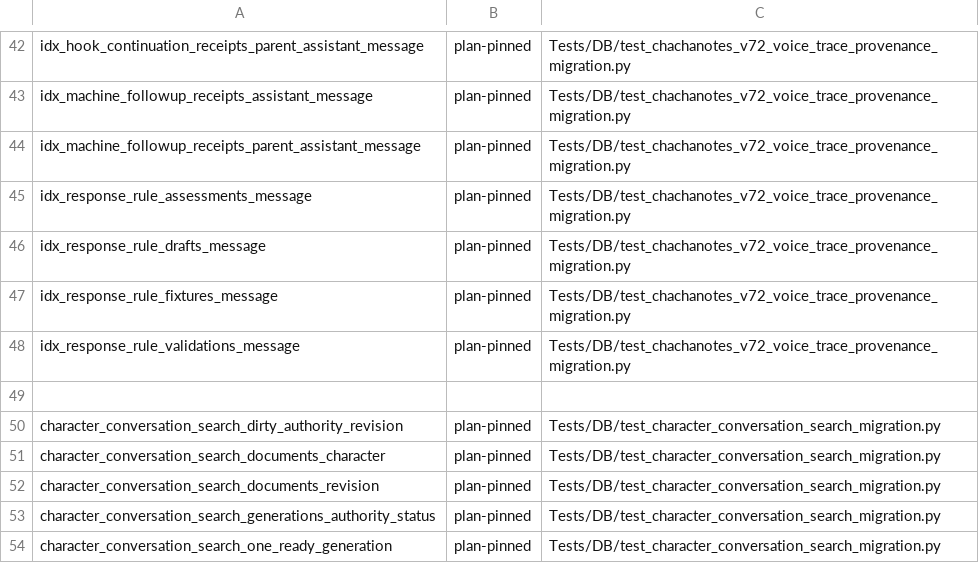
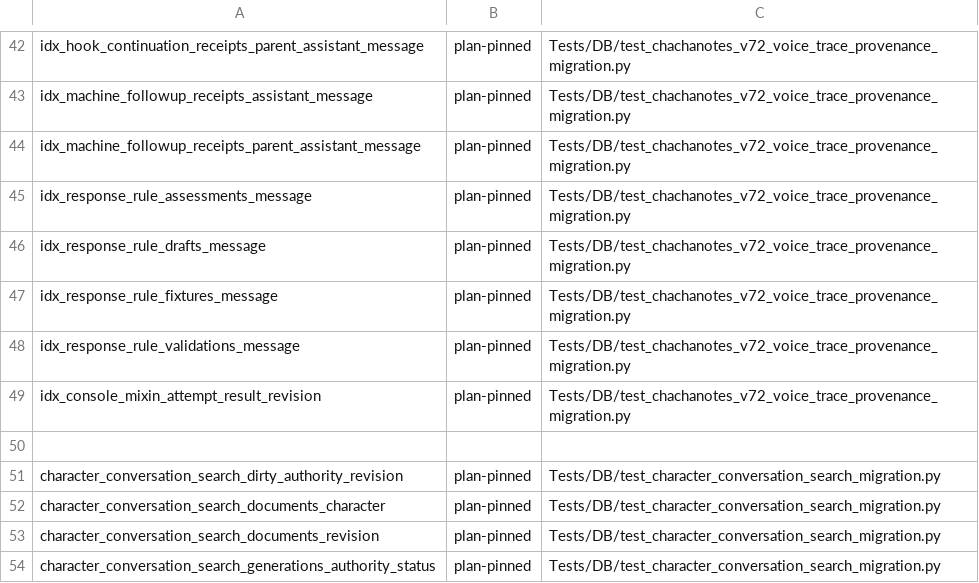
Before and after one commit to rmusser01/tldw_chatbook, a TSV file: scripts/index_plan_pin_census.tsv, drawn as a sheet; only a part is shown, gaps mark what is left out; the shorter side is filled out with more unchanged rows; the diff names each change by its address in the sheet, - before the commit and + after, or states it on an @@ line.

```diff
--- a/scripts/index_plan_pin_census.tsv
+++ b/scripts/index_plan_pin_census.tsv
+row 49: idx_console_mixin_attempt_result_revision | plan-pinned | Tests/DB/test_chachanotes_v72_voice_trace_provenance_migration.py
```
Also changed, not shown: 11 other files.
